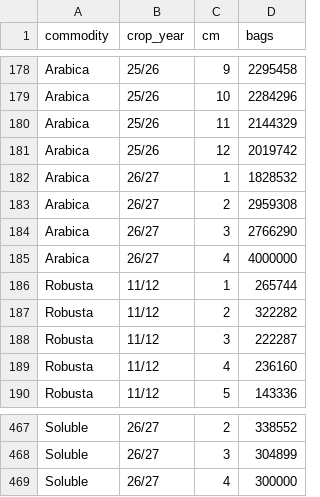
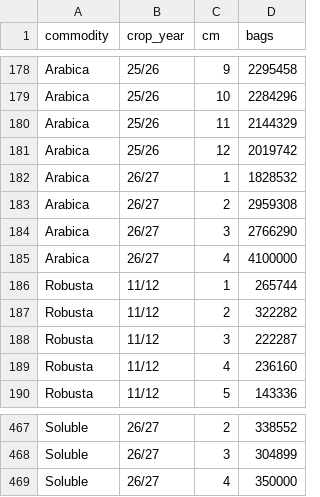
Before and after one commit to virataryaa/Daily-Cecafe, a CSV file: Database/cecafe_exports.csv, drawn as a sheet; only a part is shown, gaps mark what is left out.

Commit message:
Monthly exports | 2 change(s)
Arabica Oct 2026: 4,000,000 -> 4,100,000
Soluble Oct 2026: 300,000 -> 350,000

```diff
--- a/Database/cecafe_exports.csv
+++ b/Database/cecafe_exports.csv
@@ -184,3 +184,3 @@ Arabica,26/27,2,2959308
 Arabica,26/27,3,2766290
-Arabica,26/27,4,4000000
+Arabica,26/27,4,4100000
 Robusta,11/12,1,265744
@@ -468,2 +468,2 @@ Soluble,26/27,2,338552
 Soluble,26/27,3,304899
-Soluble,26/27,4,300000
+Soluble,26/27,4,350000
```
